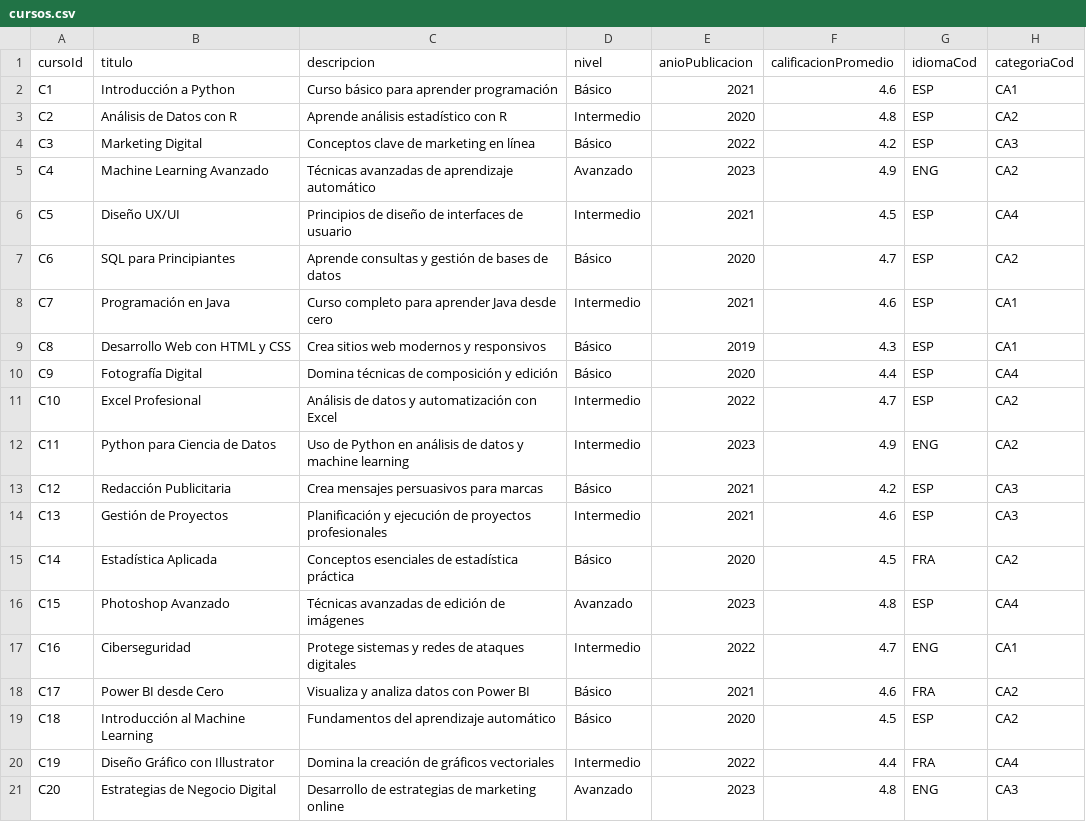
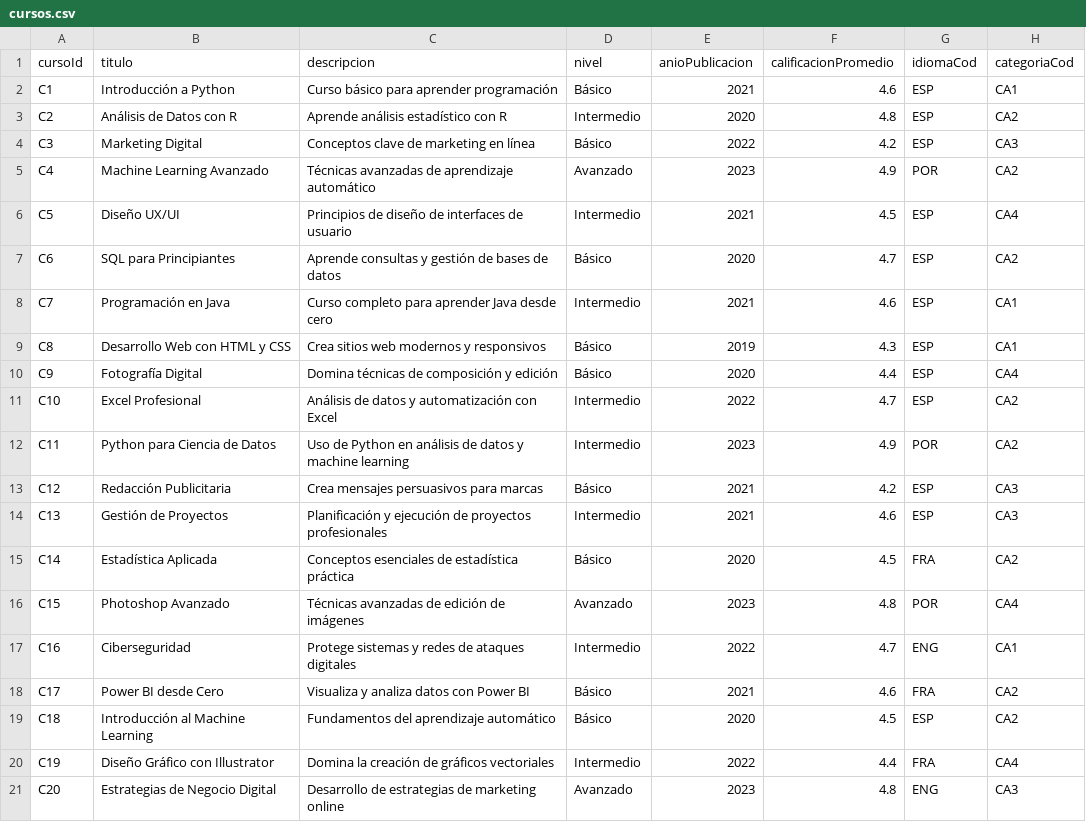
Before and after one commit to alexsilva-lgtm/Actividad-del-corte-3-base-de-datos, a CSV file: cursos.csv, drawn as a sheet.

Commit message:
Change language code for specific courses to 'POR'
Updated the language code for some courses from 'ENG' and 'ESP' to 'POR' for Portuguese.

```diff
--- a/cursos.csv
+++ b/cursos.csv
@@ -4,3 +4,3 @@ C2,Análisis de Datos con R,Aprende análisis estadístico con R,Intermedio,2020
 C3,Marketing Digital,Conceptos clave de marketing en línea,Básico,2022,4.2,ESP,CA3
-C4,Machine Learning Avanzado,Técnicas avanzadas de aprendizaje automático,Avanzado,2023,4.9,ENG,CA2
+C4,Machine Learning Avanzado,Técnicas avanzadas de aprendizaje automático,Avanzado,2023,4.9,POR,CA2
 C5,Diseño UX/UI,Principios de diseño de interfaces de usuario,Intermedio,2021,4.5,ESP,CA4
@@ -11,3 +11,3 @@ C9,Fotografía Digital,Domina técnicas de composición y edición,Básico,2020,
 C10,Excel Profesional,Análisis de datos y automatización con Excel,Intermedio,2022,4.7,ESP,CA2
-C11,Python para Ciencia de Datos,Uso de Python en análisis de datos y machine learning,Intermedio,2023,4.9,ENG,CA2
+C11,Python para Ciencia de Datos,Uso de Python en análisis de datos y machine learning,Intermedio,2023,4.9,POR,CA2
 C12,Redacción Publicitaria,Crea mensajes persuasivos para marcas,Básico,2021,4.2,ESP,CA3
@@ -15,3 +15,3 @@ C13,Gestión de Proyectos,Planificación y ejecución de proyectos profesionales
 C14,Estadística Aplicada,Conceptos esenciales de estadística práctica,Básico,2020,4.5,FRA,CA2
-C15,Photoshop Avanzado,Técnicas avanzadas de edición de imágenes,Avanzado,2023,4.8,ESP,CA4
+C15,Photoshop Avanzado,Técnicas avanzadas de edición de imágenes,Avanzado,2023,4.8,POR,CA4
 C16,Ciberseguridad,Protege sistemas y redes de ataques digitales,Intermedio,2022,4.7,ENG,CA1
```
